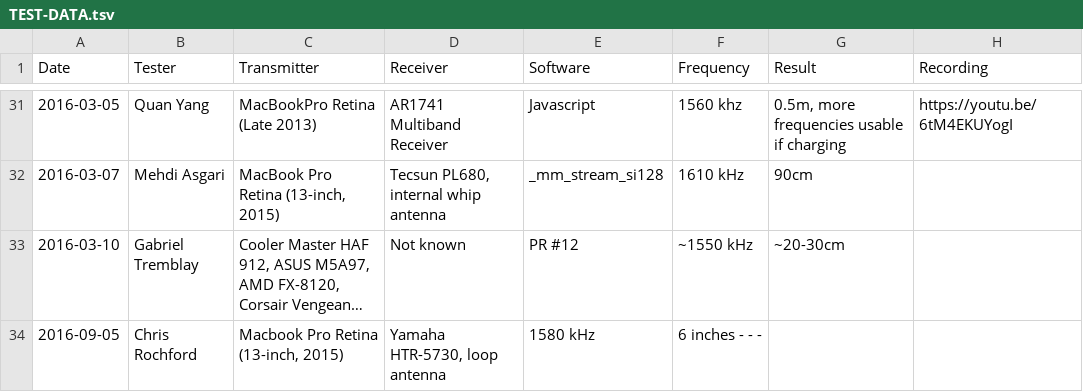
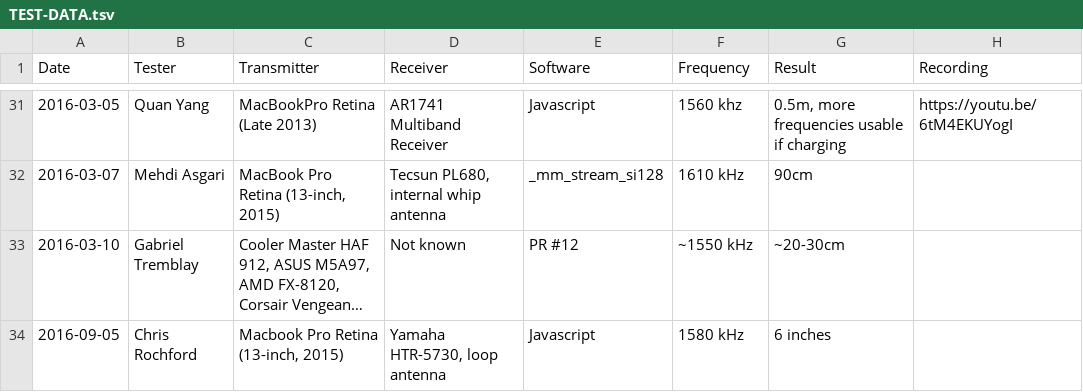
Before and after one commit to fulldecent/system-bus-radio, a TSV file: TEST-DATA.tsv, drawn as a sheet; only a part is shown, gaps mark what is left out; long unchanged cells end in …; the diff names each change by its address in the sheet, - before the commit and + after, or states it on an @@ line.

Commit message:
Update TEST-DATA.tsv

```diff
--- a/TEST-DATA.tsv
+++ b/TEST-DATA.tsv
-E34 (Software): 1580 kHz
+E34 (Software): Javascript
-F34 (Frequency): 6 inches - - -
+F34 (Frequency): 1580 kHz
-G34 (Result): (empty)
+G34 (Result): 6 inches
```
